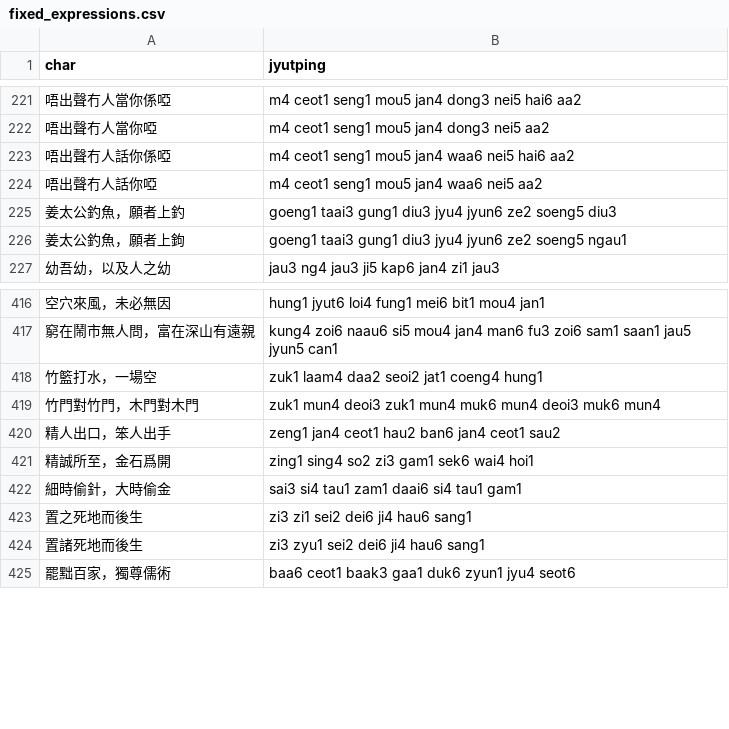
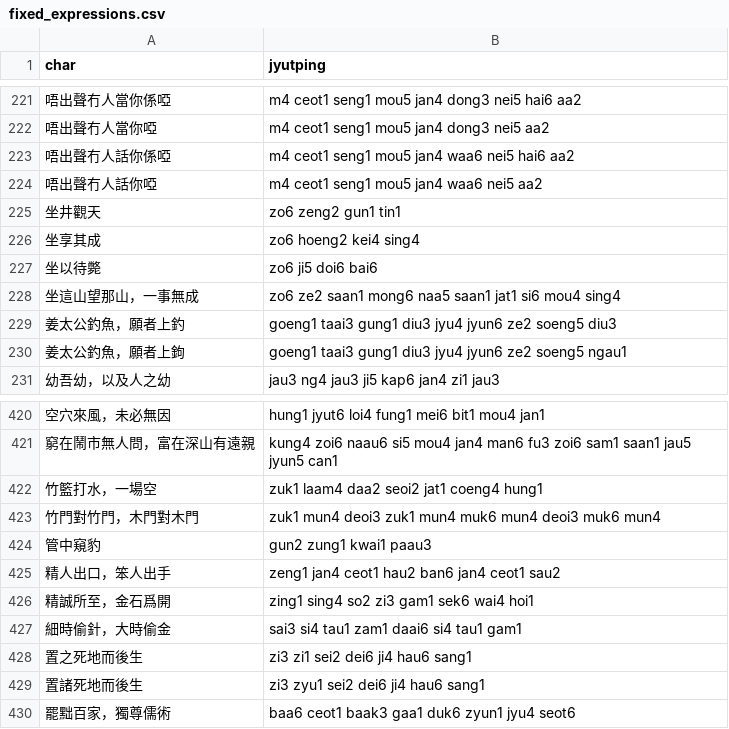
Before and after one commit to CanCLID/rime-cantonese-upstream, a CSV file: fixed_expressions.csv, drawn as a sheet; only a part is shown, gaps mark what is left out.

```diff
--- a/fixed_expressions.csv
+++ b/fixed_expressions.csv
@@ -224,2 +224,6 @@ char,jyutping
 唔出聲冇人話你啞,m4 ceot1 seng1 mou5 jan4 waa6 nei5 aa2
+坐井觀天,zo6 zeng2 gun1 tin1
+坐享其成,zo6 hoeng2 kei4 sing4
+坐以待斃,zo6 ji5 doi6 bai6
+坐這山望那山，一事無成,zo6 ze2 saan1 mong6 naa5 saan1 jat1 si6 mou4 sing4
 姜太公釣魚，願者上釣,goeng1 taai3 gung1 diu3 jyu4 jyun6 ze2 soeng5 diu3
@@ -419,2 +423,3 @@ char,jyutping
 竹門對竹門，木門對木門,zuk1 mun4 deoi3 zuk1 mun4 muk6 mun4 deoi3 muk6 mun4
+管中窺豹,gun2 zung1 kwai1 paau3
 精人出口，笨人出手,zeng1 jan4 ceot1 hau2 ban6 jan4 ceot1 sau2
```
Also changed, not shown: 1 other file.
